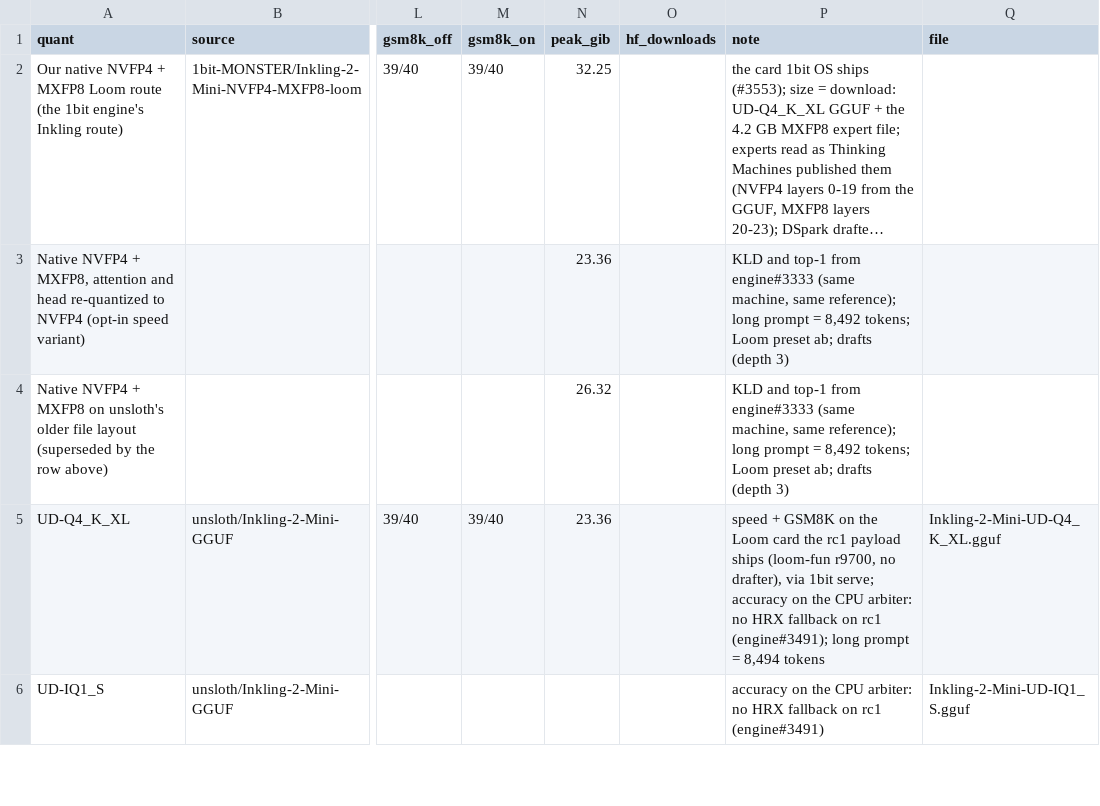
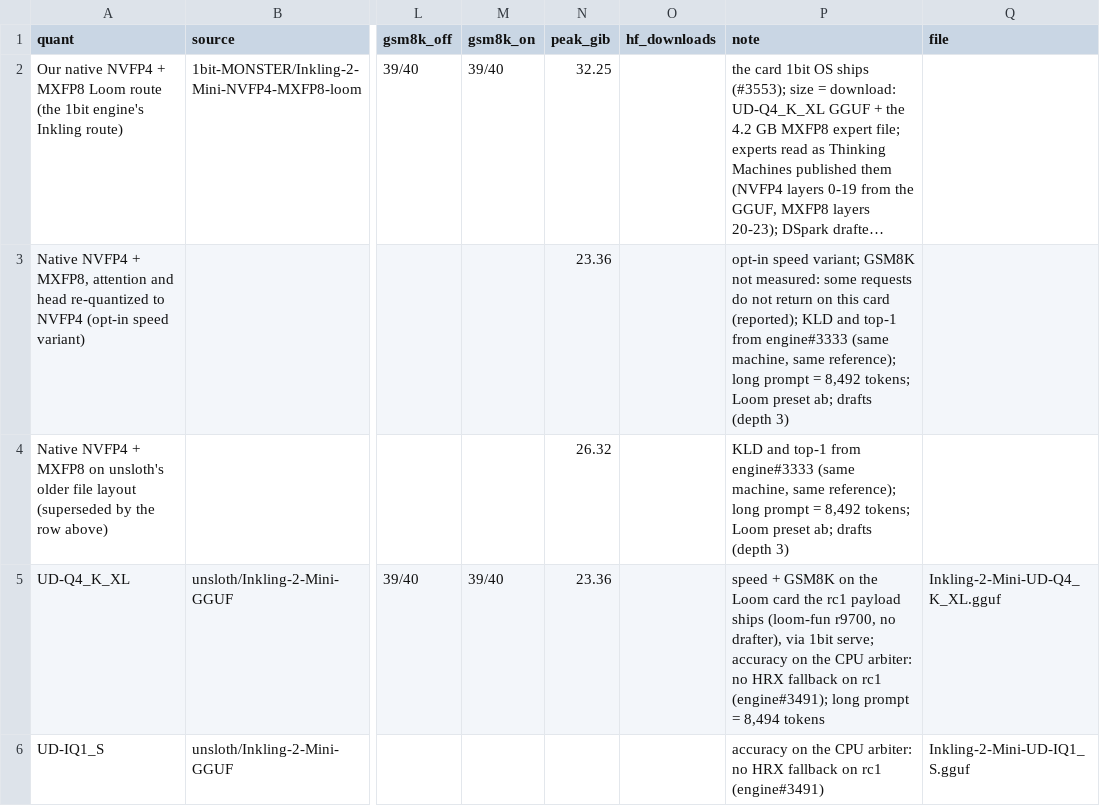
Before and after one commit to 1bit-MONSTER/site, a CSV file: site/assets/data/inkling-2-mini-gguf-leaderboard.csv, drawn as a sheet; only a part is shown, gaps mark what is left out; long unchanged cells end in …; the diff names each change by its address in the sheet, - before the commit and + after, or states it on an @@ line.

```diff
--- a/site/assets/data/inkling-2-mini-gguf-leaderboard.csv
+++ b/site/assets/data/inkling-2-mini-gguf-leaderboard.csv
-P3 (note): KLD and…
+P3 (note): opt-in speed variant; GSM8K not measured: some requests do not return on this card (reported); KLD and…
```
Also changed, not shown: site/assets/data/qwen3.8-27b-gguf-leaderboard.csv, 3 other files.
